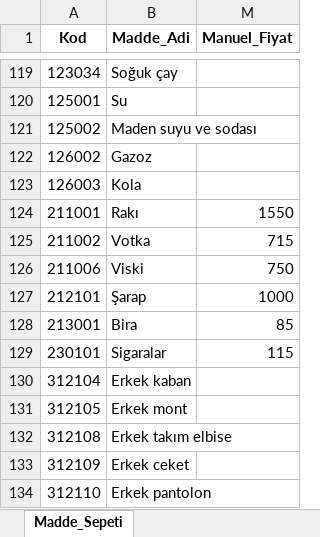
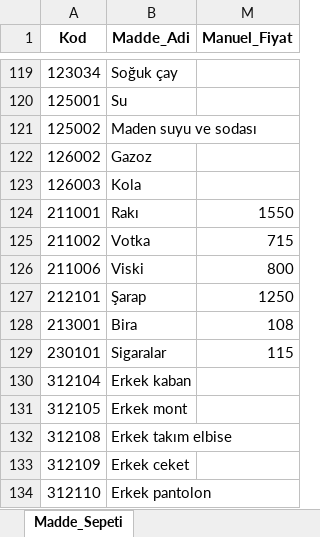
Before and after one commit to Validation2026/Enflasyon, an Excel workbook: TUFE_Konfigurasyon.xlsx, sheet Madde_Sepeti, drawn as a sheet; only a part is shown, gaps mark what is left out; values as stored, in another font and other column widths than the file's, no borders; the diff names each change by its address in the sheet, - before the commit and + after, or states it on an @@ line.

Commit message:
Add files via upload

```diff
--- a/TUFE_Konfigurasyon.xlsx (sheet Madde_Sepeti)
+++ b/TUFE_Konfigurasyon.xlsx (sheet Madde_Sepeti)
-M126 (Manuel_Fiyat): 750
+M126 (Manuel_Fiyat): 800
-M127 (Manuel_Fiyat): 1000
+M127 (Manuel_Fiyat): 1250
-M128 (Manuel_Fiyat): 85
+M128 (Manuel_Fiyat): 108
```
